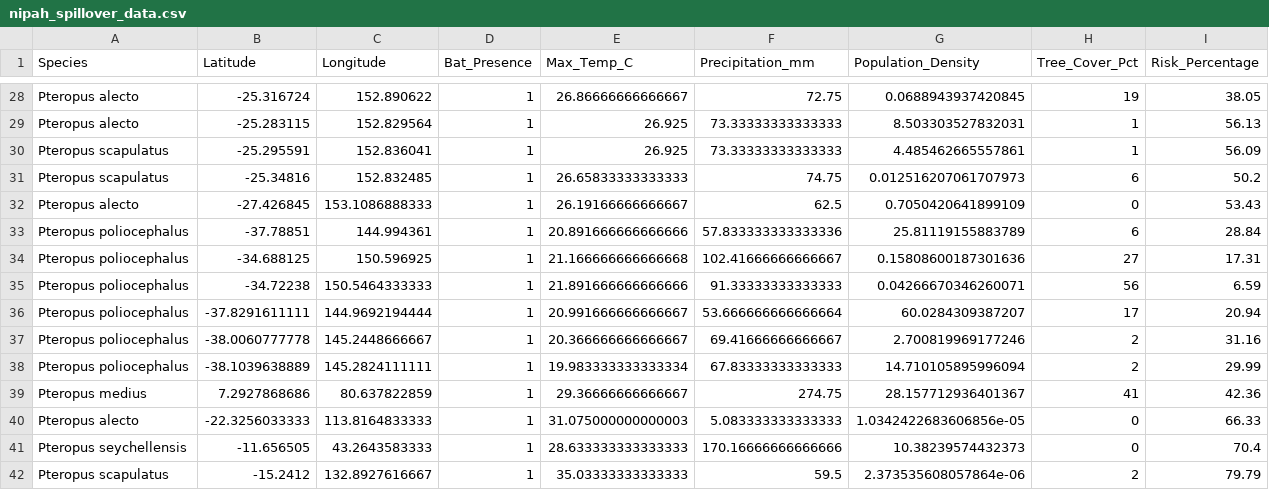
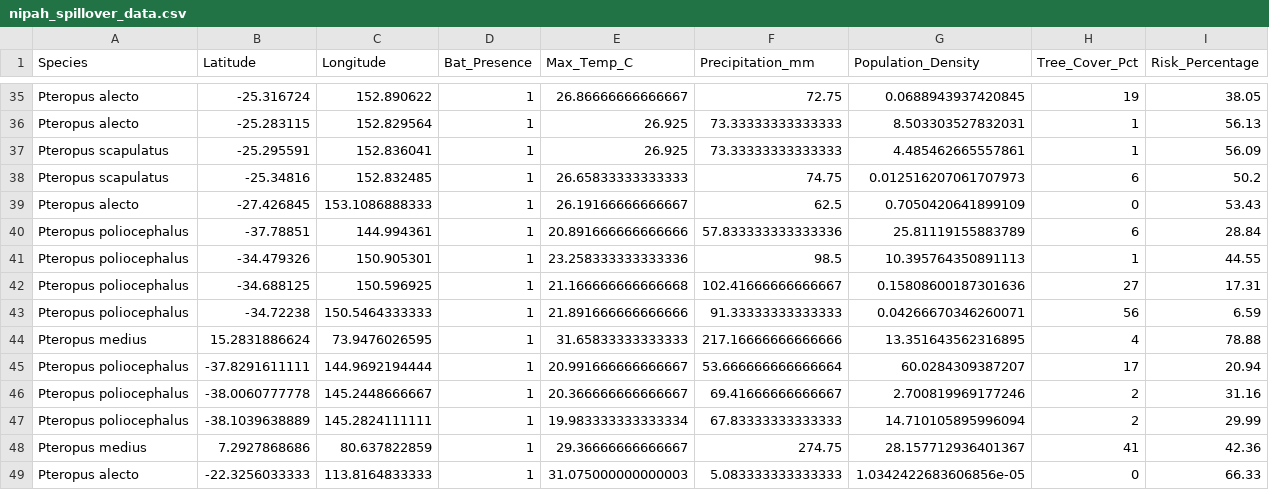
Before and after one commit to raghavvv1901/Nipah-Project, a CSV file: nipah_spillover_data.csv, drawn as a sheet; only a part is shown, gaps mark what is left out; the shorter side is filled out with more unchanged rows; the diff covers the shown part only; the diff names each change by its address in the sheet, - before the commit and + after, or states it on an @@ line.

```diff
--- a/nipah_spillover_data.csv
+++ b/nipah_spillover_data.csv
+row 41: Pteropus poliocephalus | -34.479326 | 150.905301 | 1 | 23.258333333333336 | 98.5 | 10.395764350891113 | 1 | 44.55
+row 44: Pteropus medius | 15.2831886624 | 73.9476026595 | 1 | 31.65833333333333 | 217.16666666666666 | 13.351643562316895 | 4 | 78.88
```
Also changed, not shown: 7 added rows and 10 removed rows elsewhere in this file.
